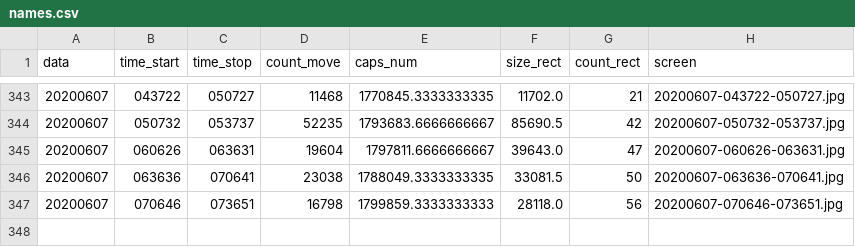
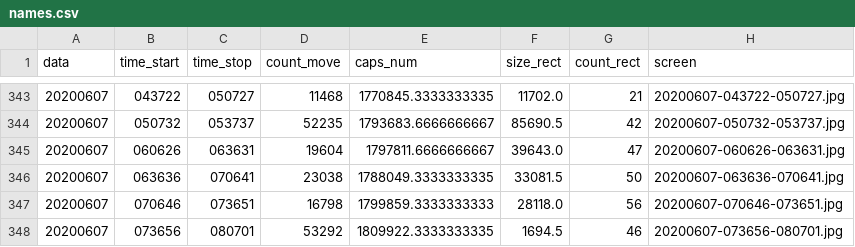
Before and after one commit to va1entei/puszcza_cam2, a CSV file: insec/names.csv, drawn as a sheet; only a part is shown, gaps mark what is left out.

```diff
--- a/insec/names.csv
+++ b/insec/names.csv
@@ -347 +347,2 @@ data,time_start,time_stop,count_move,caps_num,size_rect,count_rect,screen
 20200607,070646,073651,16798,1799859.3333333333,28118.0,56,20200607-070646-073651.jpg
+20200607,073656,080701,53292,1809922.3333333335,1694.5,46,20200607-073656-080701.jpg
```
Also changed, not shown: 2 other files.
